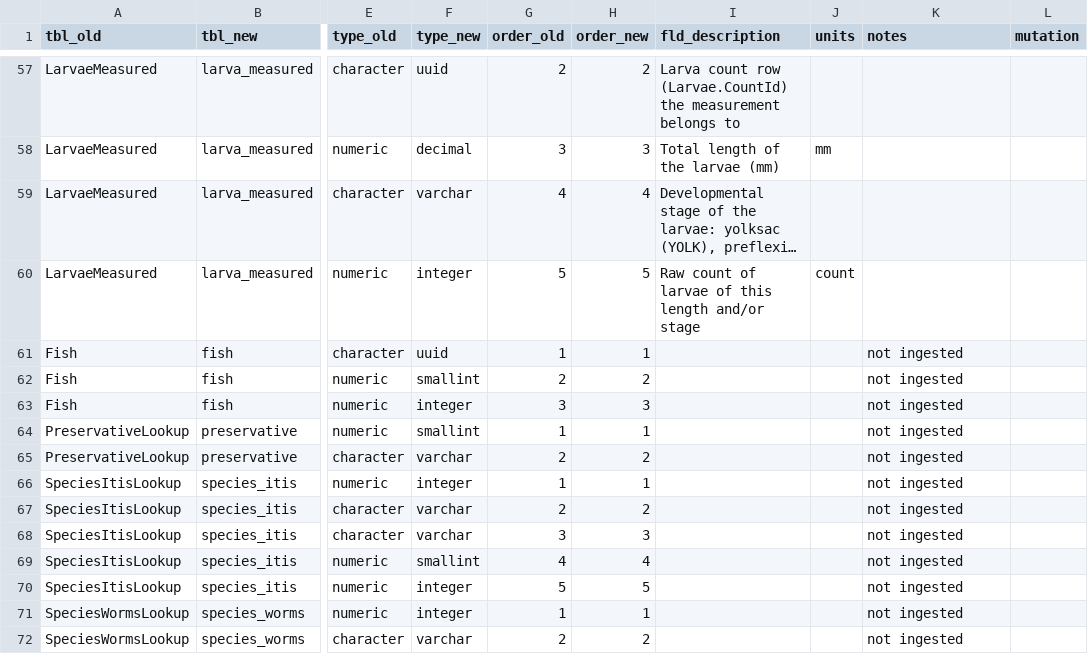
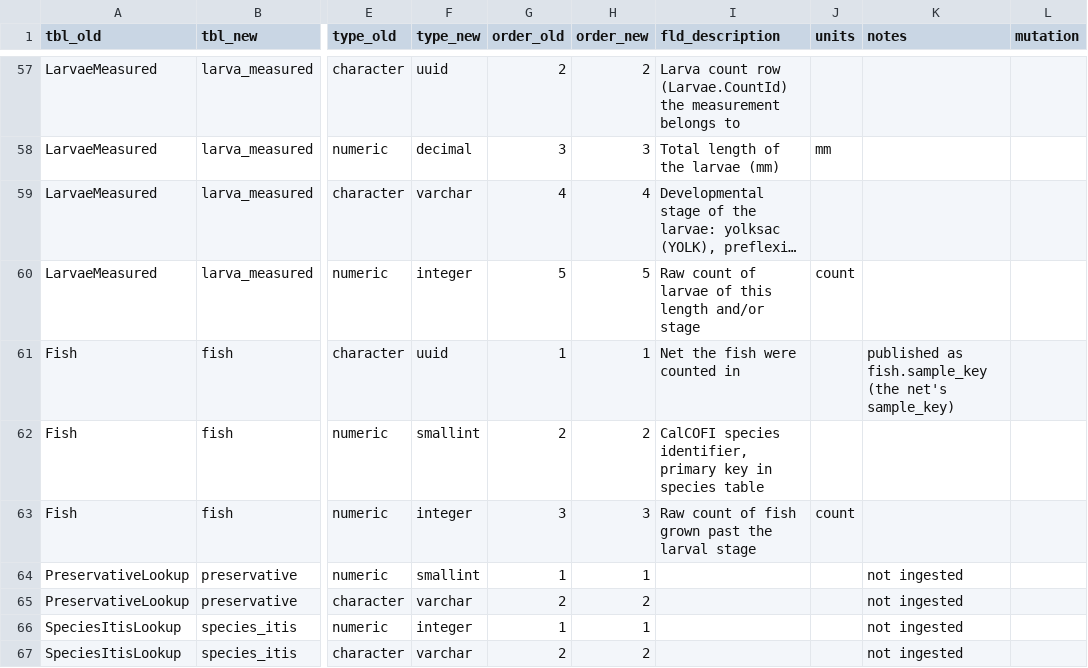
Before and after one commit to CalCOFI/workflows, a CSV file: metadata/swfsc/ichthyo/flds_redefine.csv, drawn as a sheet; only a part is shown, gaps mark what is left out; the shorter side is filled out with more unchanged rows; long unchanged cells end in …; the diff names each change by its address in the sheet, - before the commit and + after, or states it on an @@ line.

```diff
--- a/metadata/swfsc/ichthyo/flds_redefine.csv
+++ b/metadata/swfsc/ichthyo/flds_redefine.csv
-I61 (fld_description): (empty)
+I61 (fld_description): Net the fish were counted in
-K61 (notes): not ingested
+K61 (notes): published as fish.sample_key (the net's sample_key)
-I62 (fld_description): (empty)
+I62 (fld_description): CalCOFI species identifier, primary key in species table
-K62:K63 (notes): not ingested
+K62:K63 (notes): (empty)
-I63 (fld_description): (empty)
+I63 (fld_description): Raw count of fish grown past the larval stage
-J63 (units): (empty)
+J63 (units): count
```
Also changed, not shown: metadata/release_tables.csv, metadata/swfsc/ichthyo/metadata_derived.csv, 4 other files.
